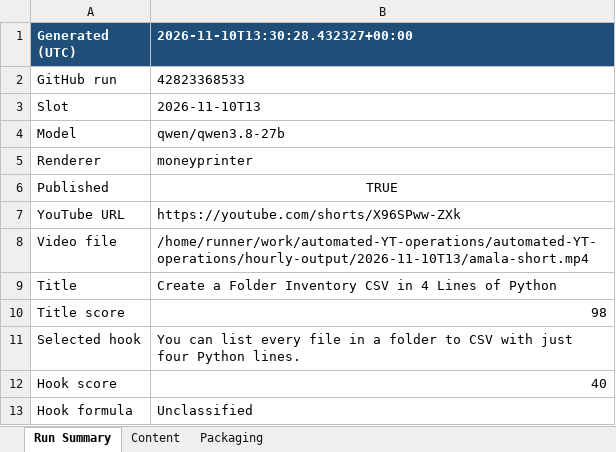
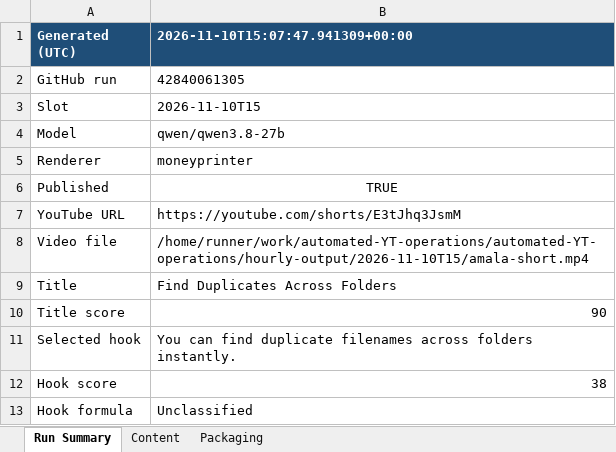
Before and after one commit to amalraj020-a11y/automated-YT-operations, an Excel workbook: reports/latest/amala-operations.xlsx, sheet Run Summary, drawn as a sheet; values as stored, in another font and other column widths than the file's, no borders; the diff names each change by its address in the sheet, - before the commit and + after, or states it on an @@ line.

```diff
--- a/reports/latest/amala-operations.xlsx (sheet Run Summary)
+++ b/reports/latest/amala-operations.xlsx (sheet Run Summary)
-B1: 2026-11-10T13:30:28.432327+00:00
+B1: 2026-11-10T15:07:47.941309+00:00
-B2 (2026-11-10T15:07:47.941309+00:00): 42823368533
+B2 (2026-11-10T15:07:47.941309+00:00): 42840061305
-B3 (2026-11-10T15:07:47.941309+00:00): 2026-11-10T13
+B3 (2026-11-10T15:07:47.941309+00:00): 2026-11-10T15
-B7 (2026-11-10T15:07:47.941309+00:00): https://youtube.com/shorts/X96SPww-ZXk
+B7 (2026-11-10T15:07:47.941309+00:00): https://youtube.com/shorts/E3tJhq3JsmM
-B8 (2026-11-10T15:07:47.941309+00:00): /home/runner/work/automated-YT-operations/automated-YT-operations/hourly-output/2026-11-10T13/amala-short.mp4
+B8 (2026-11-10T15:07:47.941309+00:00): /home/runner/work/automated-YT-operations/automated-YT-operations/hourly-output/2026-11-10T15/amala-short.mp4
-B9 (2026-11-10T15:07:47.941309+00:00): Create a Folder Inventory CSV in 4 Lines of Python
+B9 (2026-11-10T15:07:47.941309+00:00): Find Duplicates Across Folders
-B10 (2026-11-10T15:07:47.941309+00:00): 98
+B10 (2026-11-10T15:07:47.941309+00:00): 90
-B11 (2026-11-10T15:07:47.941309+00:00): You can list every file in a folder to CSV with just four Python lines.
+B11 (2026-11-10T15:07:47.941309+00:00): You can find duplicate filenames across folders instantly.
-B12 (2026-11-10T15:07:47.941309+00:00): 40
+B12 (2026-11-10T15:07:47.941309+00:00): 38
```
Also changed, not shown: sheet Packaging, sheet Content.
